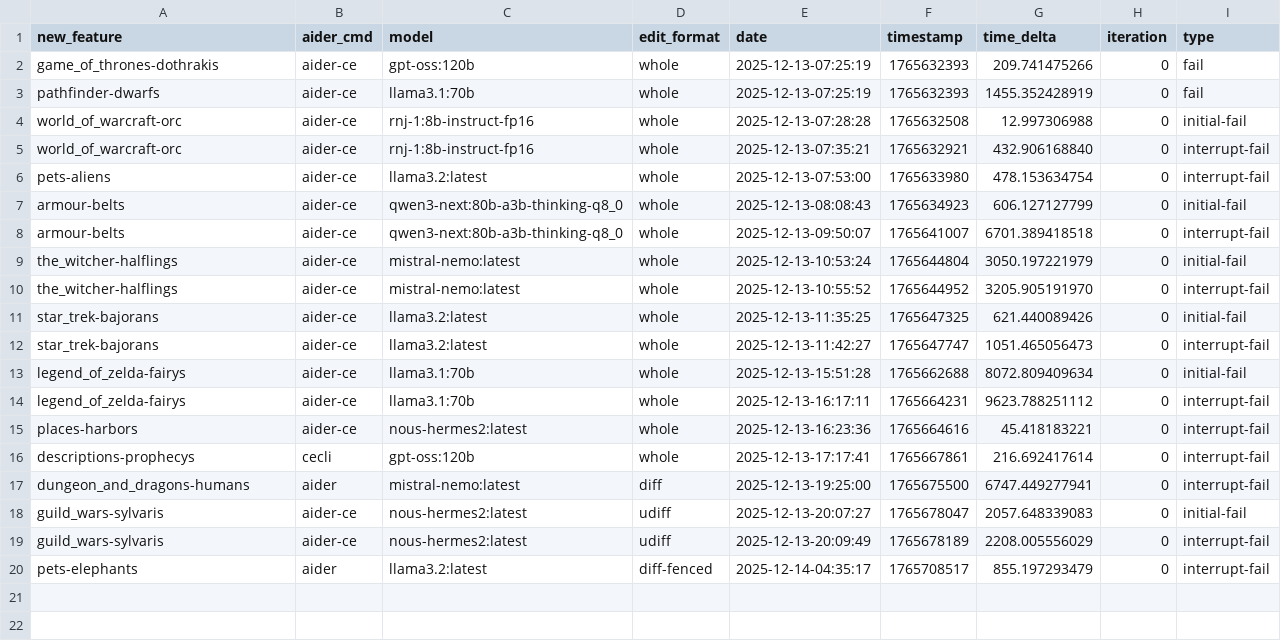
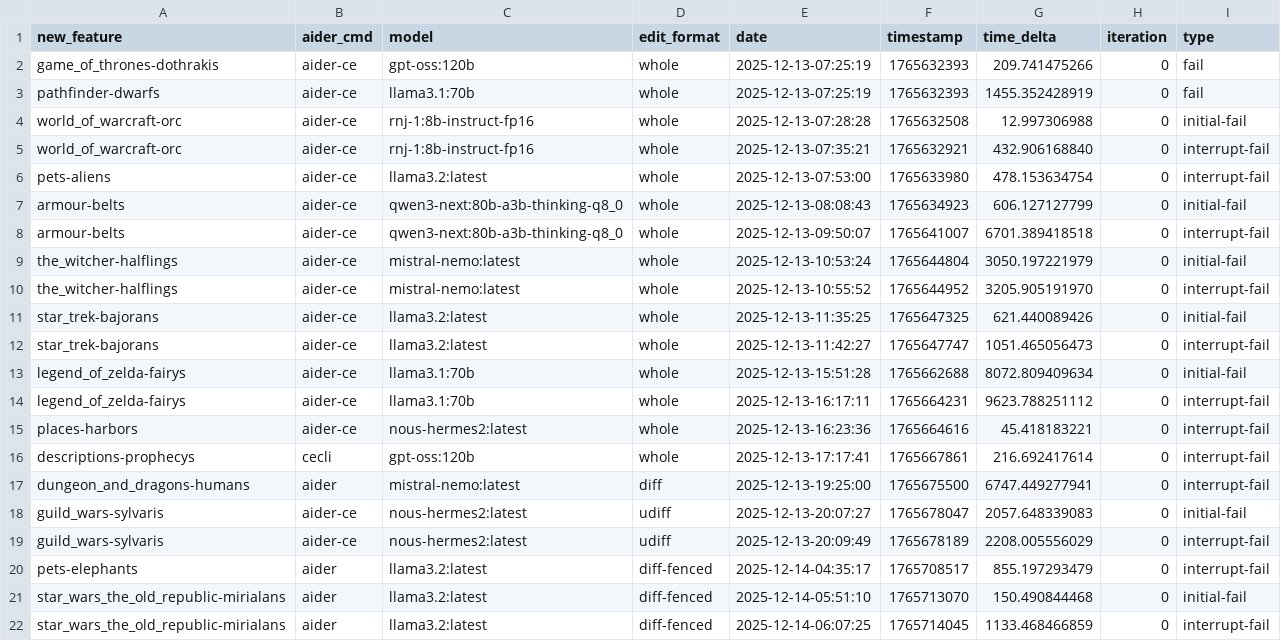
Before and after one commit to joshuacox/namgen, a CSV file: score.csv, drawn as a sheet; the diff names each change by its address in the sheet, - before the commit and + after, or states it on an @@ line.

Commit message:
adding score

```diff
--- a/score.csv
+++ b/score.csv
+row 21: star_wars_the_old_republic-mirialans | aider | llama3.2:latest | diff-fenced | 2025-12-14-05:51:10 | 1765713070 | 150.490844468 | 0 | initial-fail
+row 22: star_wars_the_old_republic-mirialans | aider | llama3.2:latest | diff-fenced | 2025-12-14-06:07:25 | 1765714045 | 1133.468466859 | 0 | interrupt-fail
```
